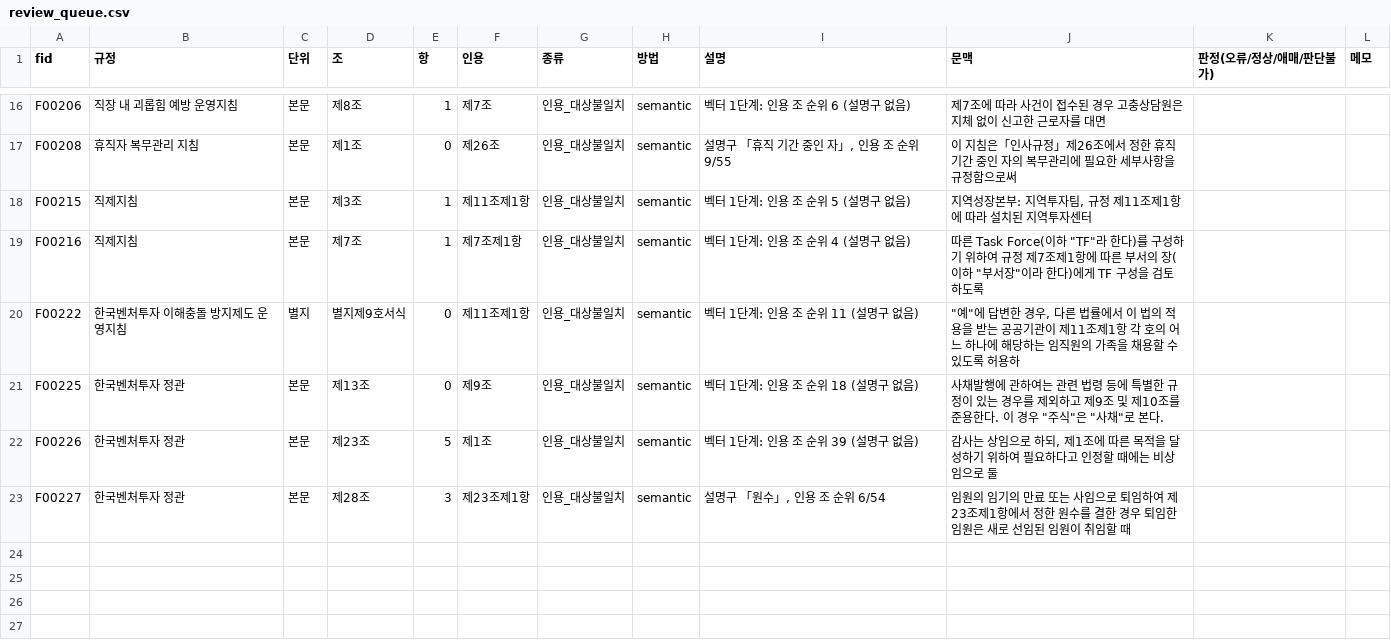
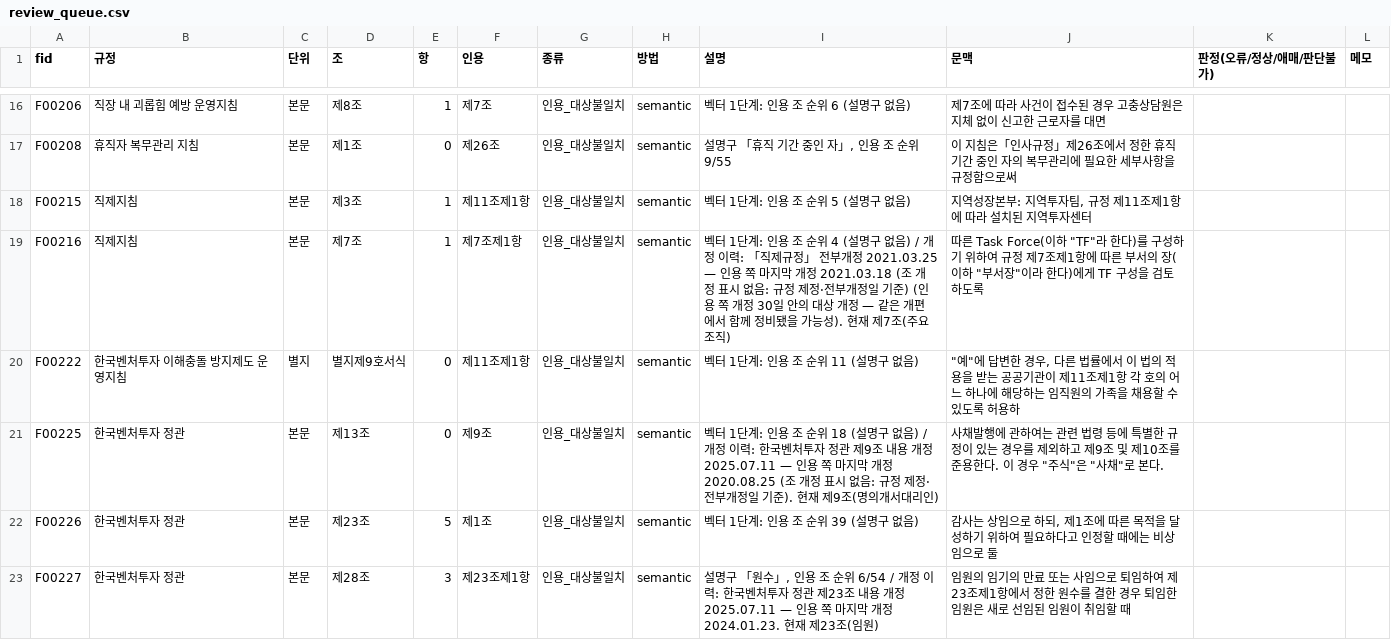
Before and after one commit to 9abin/Kivvi, a CSV file: eval/review_queue.csv, drawn as a sheet; only a part is shown, gaps mark what is left out; the diff covers the shown part only.

```diff
--- a/eval/review_queue.csv
+++ b/eval/review_queue.csv
@@ -18,6 +18,6 @@ F00208,휴직자 복무관리 지침,본문,제1조,0,제26조,인용_대상불
 F00215,직제지침,본문,제3조,1,제11조제1항,인용_대상불일치,semantic,벡터 1단계: 인용 조 순위 5 (설명구 없음),"지역성장본부: 지역투자팀, 규정 제11조제1항에 따라 설치된 지역투자센터",,
-F00216,직제지침,본문,제7조,1,제7조제1항,인용_대상불일치,semantic,벡터 1단계: 인용 조 순위 4 (설명구 없음),"따른 Task Force(이하 ""TF""라 한다)를 구성하기 위하여 규정 제7조제1항에 따른 부서의 장(이하 ""부서장""이라 한다)에게 TF 구성을 검토하도록",,
+F00216,직제지침,본문,제7조,1,제7조제1항,인용_대상불일치,semantic,벡터 1단계: 인용 조 순위 4 (설명구 없음) / 개정 이력: 「직제규정」 전부개정 2021.03.25 — 인용 쪽 마지막 개정 2021.03.18 (조 개정 표시 없음: 규정 제정·전부개정일 기준) (인용 쪽 개정 30일 안의 대상 개정 — 같은 개편에서 함께 정비됐을 가능성). 현재 제7조(주요조직),"따른 Task Force(이하 ""TF""라 한다)를 구성하기 위하여 규정 제7조제1항에 따른 부서의 장(이하 ""부서장""이라 한다)에게 TF 구성을 검토하도록",,
 F00222,한국벤처투자 이해충돌 방지제도 운영지침,별지,별지제9호서식,0,제11조제1항,인용_대상불일치,semantic,벡터 1단계: 인용 조 순위 11 (설명구 없음)," ""예""에 답변한 경우, 다른 법률에서 이 법의 적용을 받는 공공기관이 제11조제1항 각 호의 어느 하나에 해당하는 임직원의 가족을 채용할 수 있도록 허용하",,
-F00225,한국벤처투자 정관,본문,제13조,0,제9조,인용_대상불일치,semantic,벡터 1단계: 인용 조 순위 18 (설명구 없음),"사채발행에 관하여는 관련 법령 등에 특별한 규정이 있는 경우를 제외하고 제9조 및 제10조를 준용한다. 이 경우 ""주식""은 ""사채""로 본다.",,
+F00225,한국벤처투자 정관,본문,제13조,0,제9조,인용_대상불일치,semantic,벡터 1단계: 인용 조 순위 18 (설명구 없음) / 개정 이력: 한국벤처투자 정관 제9조 내용 개정 2025.07.11 — 인용 쪽 마지막 개정 2020.08.25 (조 개정 표시 없음: 규정 제정·전부개정일 기준). 현재 제9조(명의개서대리인),"사채발행에 관하여는 관련 법령 등에 특별한 규정이 있는 경우를 제외하고 제9조 및 제10조를 준용한다. 이 경우 ""주식""은 ""사채""로 본다.",,
 F00226,한국벤처투자 정관,본문,제23조,5,제1조,인용_대상불일치,semantic,벡터 1단계: 인용 조 순위 39 (설명구 없음),"감사는 상임으로 하되, 제1조에 따른 목적을 달성하기 위하여 필요하다고 인정할 때에는 비상임으로 둘 ",,
-F00227,한국벤처투자 정관,본문,제28조,3,제23조제1항,인용_대상불일치,semantic,"설명구 「원수」, 인용 조 순위 6/54",임원의 임기의 만료 또는 사임으로 퇴임하여 제23조제1항에서 정한 원수를 결한 경우 퇴임한 임원은 새로 선임된 임원이 취임할 때,,
+F00227,한국벤처투자 정관,본문,제28조,3,제23조제1항,인용_대상불일치,semantic,"설명구 「원수」, 인용 조 순위 6/54 / 개정 이력: 한국벤처투자 정관 제23조 내용 개정 2025.07.11 — 인용 쪽 마지막 개정 2024.01.23. 현재 제23조(임원)",임원의 임기의 만료 또는 사임으로 퇴임하여 제23조제1항에서 정한 원수를 결한 경우 퇴임한 임원은 새로 선임된 임원이 취임할 때,,
```
Also changed, not shown: 4 added rows elsewhere in this file, 9 other files.
